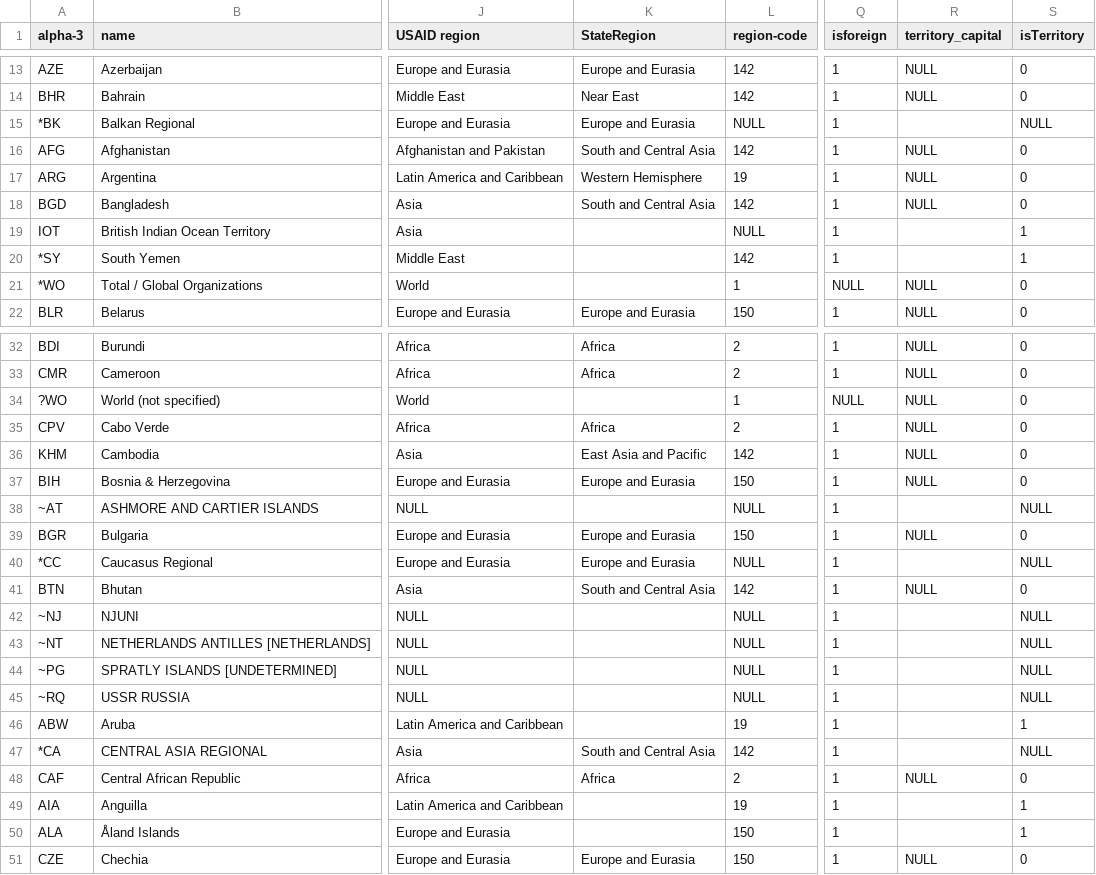
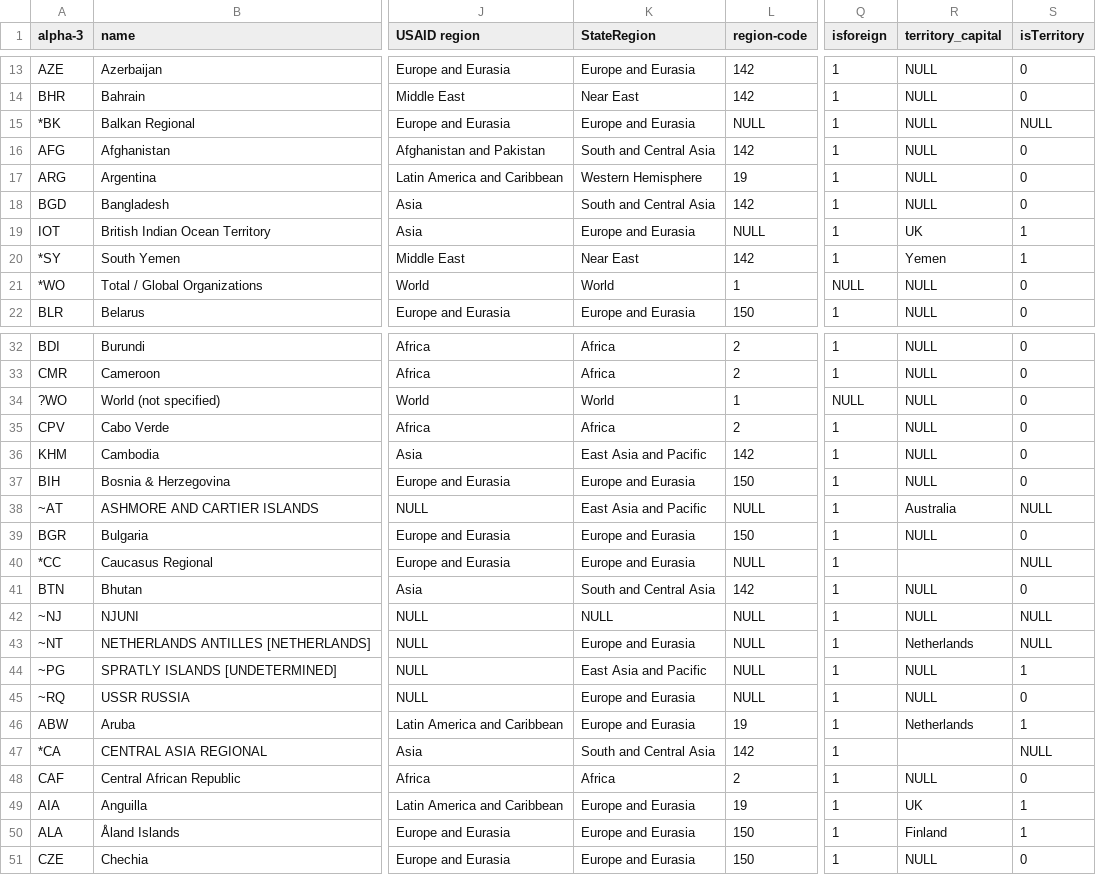
Before and after one commit to CSISdefense/Lookup-Tables, a CSV file: location/Location_CountryCodes.csv, drawn as a sheet; only a part is shown, gaps mark what is left out; the diff covers the shown part only; the diff names each change by its address in the sheet, - before the commit and + after, or states it on an @@ line.

Commit message:
Processing territories and remaining categories.

```diff
--- a/location/Location_CountryCodes.csv
+++ b/location/Location_CountryCodes.csv
-R15 (territory_capital): (empty)
+R15 (territory_capital): NULL
-K19 (StateRegion): (empty)
+K19 (StateRegion): Europe and Eurasia
-R19 (territory_capital): (empty)
+R19 (territory_capital): UK
-K20 (StateRegion): (empty)
+K20 (StateRegion): Near East
-R20 (territory_capital): (empty)
+R20 (territory_capital): Yemen
-K21 (StateRegion): (empty)
+K21 (StateRegion): World
-K34 (StateRegion): (empty)
+K34 (StateRegion): World
-K38 (StateRegion): (empty)
+K38 (StateRegion): East Asia and Pacific
-R38 (territory_capital): (empty)
+R38 (territory_capital): Australia
-K42 (StateRegion): (empty)
+K42 (StateRegion): NULL
-R42 (territory_capital): (empty)
+R42 (territory_capital): NULL
-K43 (StateRegion): (empty)
+K43 (StateRegion): Europe and Eurasia
-R43 (territory_capital): (empty)
+R43 (territory_capital): Netherlands
-K44 (StateRegion): (empty)
+K44 (StateRegion): East Asia and Pacific
-R44:R45 (territory_capital): (empty)
+R44:R45 (territory_capital): NULL
-S44 (isTerritory): NULL
+S44 (isTerritory): 1
-K45:K46 (StateRegion): (empty)
+K45:K46 (StateRegion): Europe and Eurasia
-S45 (isTerritory): NULL
+S45 (isTerritory): 0
-R46 (territory_capital): (empty)
+R46 (territory_capital): Netherlands
-K49:K50 (StateRegion): (empty)
+K49:K50 (StateRegion): Europe and Eurasia
-R49 (territory_capital): (empty)
+R49 (territory_capital): UK
-R50 (territory_capital): (empty)
+R50 (territory_capital): Finland
```
Also changed, not shown: 80 edited cells elsewhere in this file.
